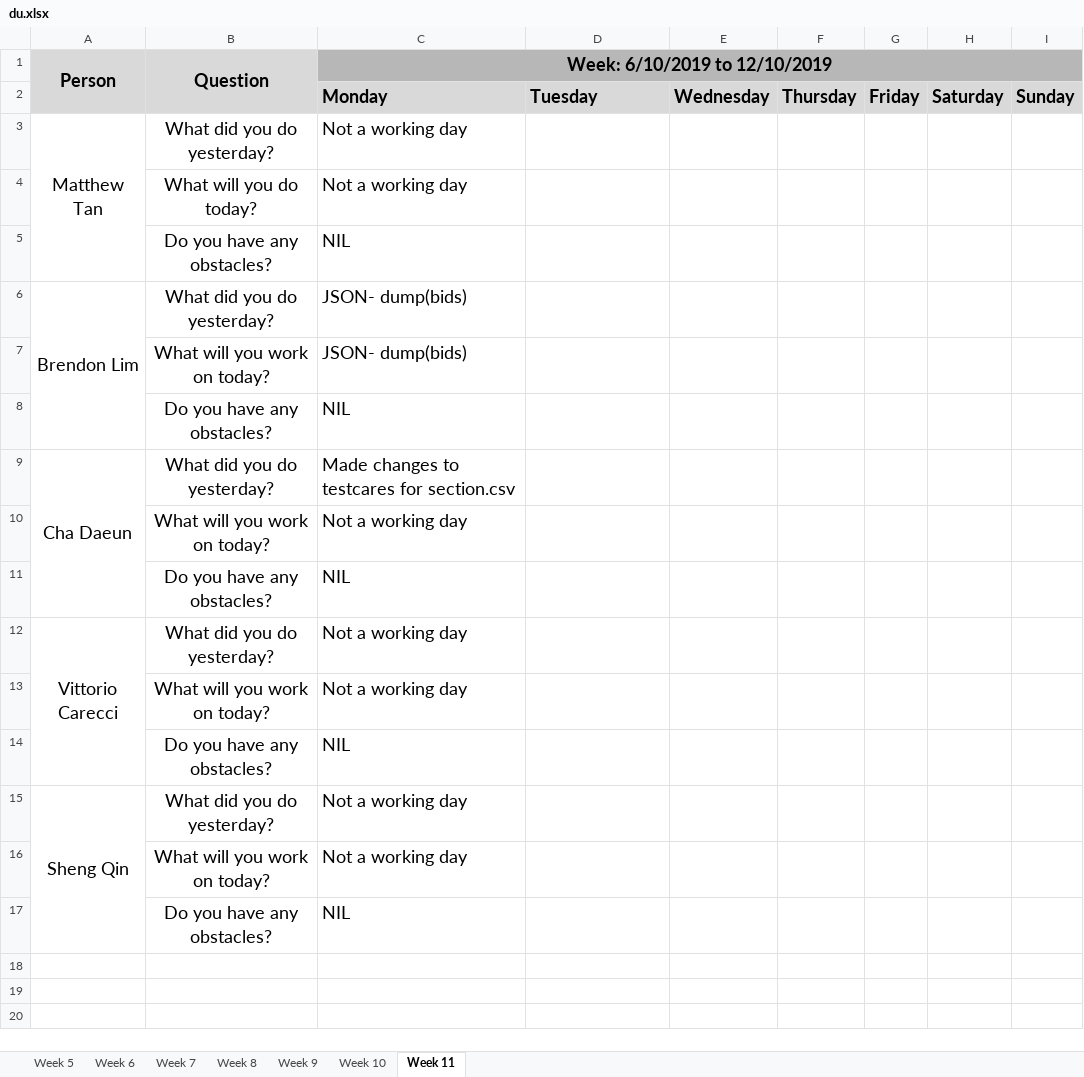
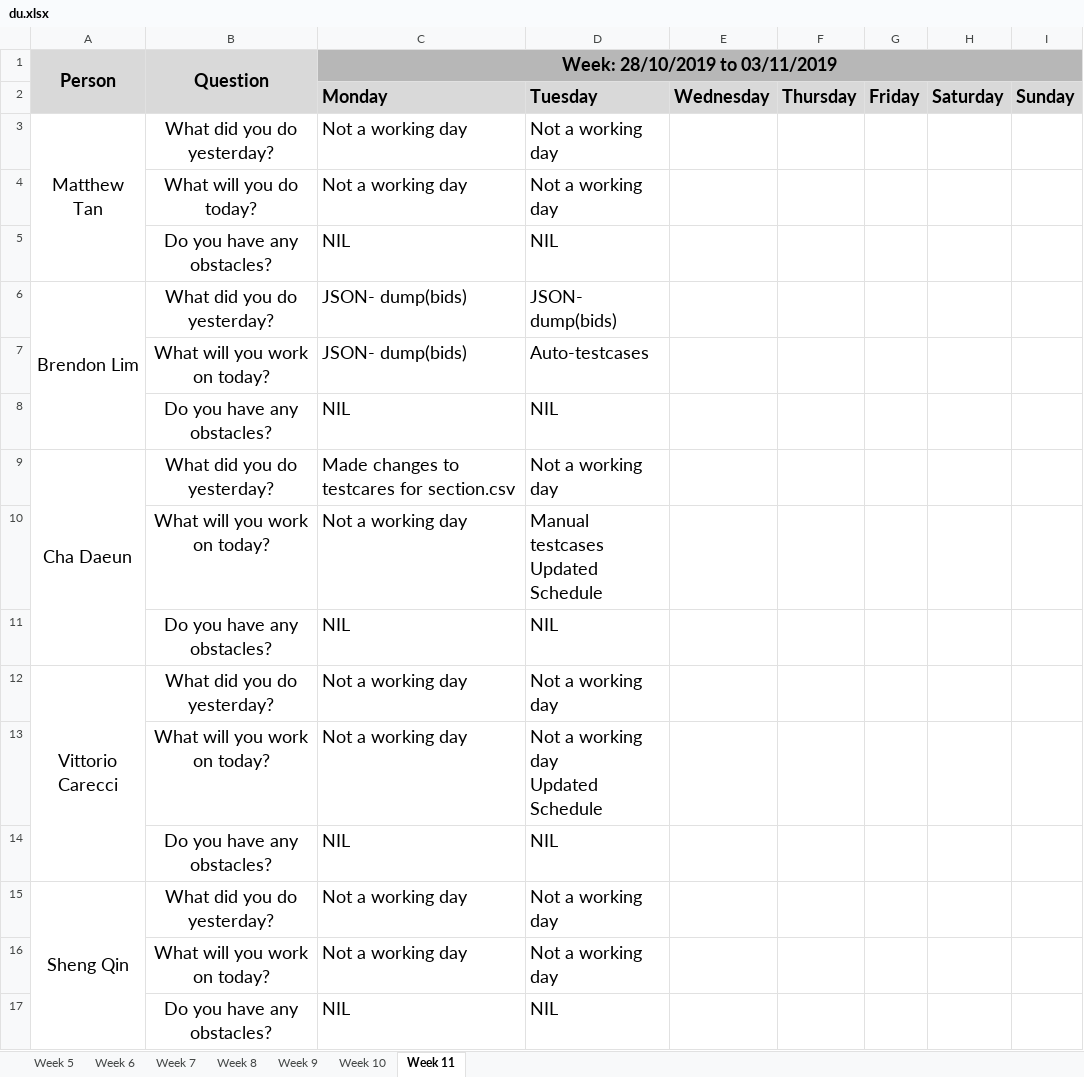
Before and after one commit to simshengqin/IS212, an Excel workbook: metrics/du.xlsx, sheet Week 11, drawn as a sheet; values as stored, in another font and other column widths than the file's, no borders; ↵ is a line break in a cell; the diff names each change by its address in the sheet, - before the commit and + after, or states it on an @@ line.

Commit message:
updated du (week11 tues)

```diff
--- a/metrics/du.xlsx (sheet Week 11)
+++ b/metrics/du.xlsx (sheet Week 11)
-C1: Week: 6/10/2019 to 12/10/2019
+C1: Week: 28/10/2019 to 03/11/2019
-D3:D4: (empty)
+D3:D4: Not a working day
-D5: (empty)
+D5: NIL
-D6: (empty)
+D6: JSON- dump(bids)
-D7: (empty)
+D7: Auto-testcases
-D8: (empty)
+D8: NIL
-D9: (empty)
+D9: Not a working day
-D10: (empty)
+D10: Manual testcases ↵ Updated Schedule
-D11: (empty)
+D11: NIL
-D12: (empty)
+D12: Not a working day
-D13: (empty)
+D13: Not a working day ↵ Updated Schedule
-D14: (empty)
+D14: NIL
-D15:D16: (empty)
+D15:D16: Not a working day
-D17: (empty)
+D17: NIL
```
Also changed, not shown: sheet Week 7, sheet Week 8, sheet Week 10, sheet Week 9, sheet Week 6, sheet Week 5, 1 other file.
